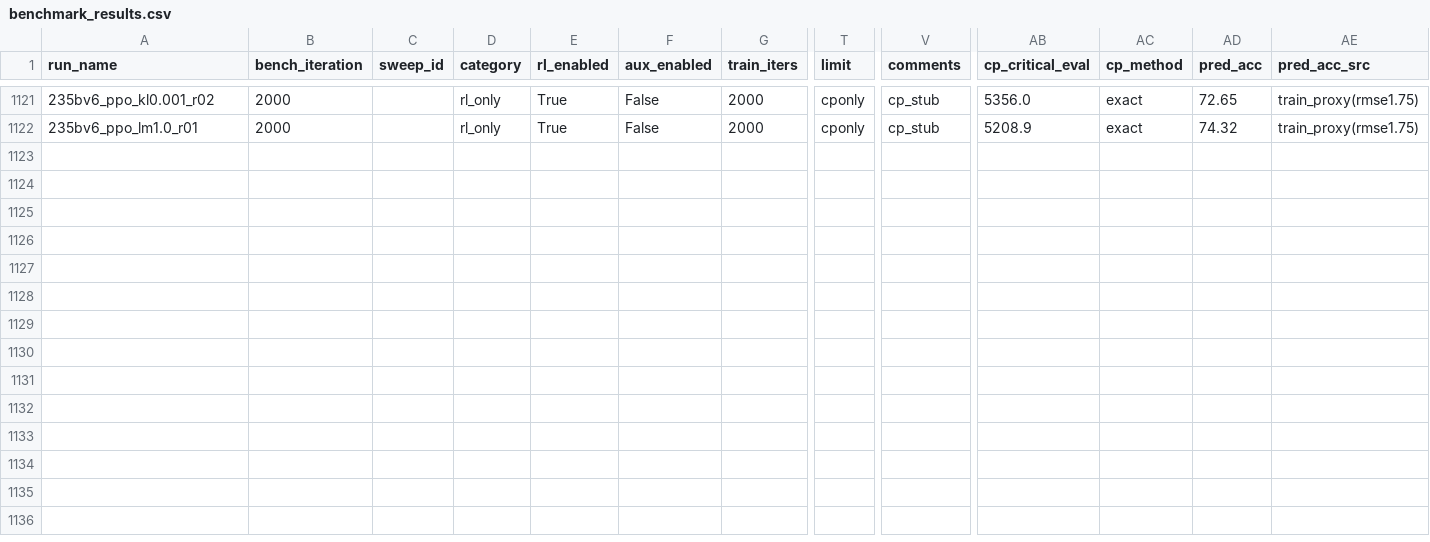
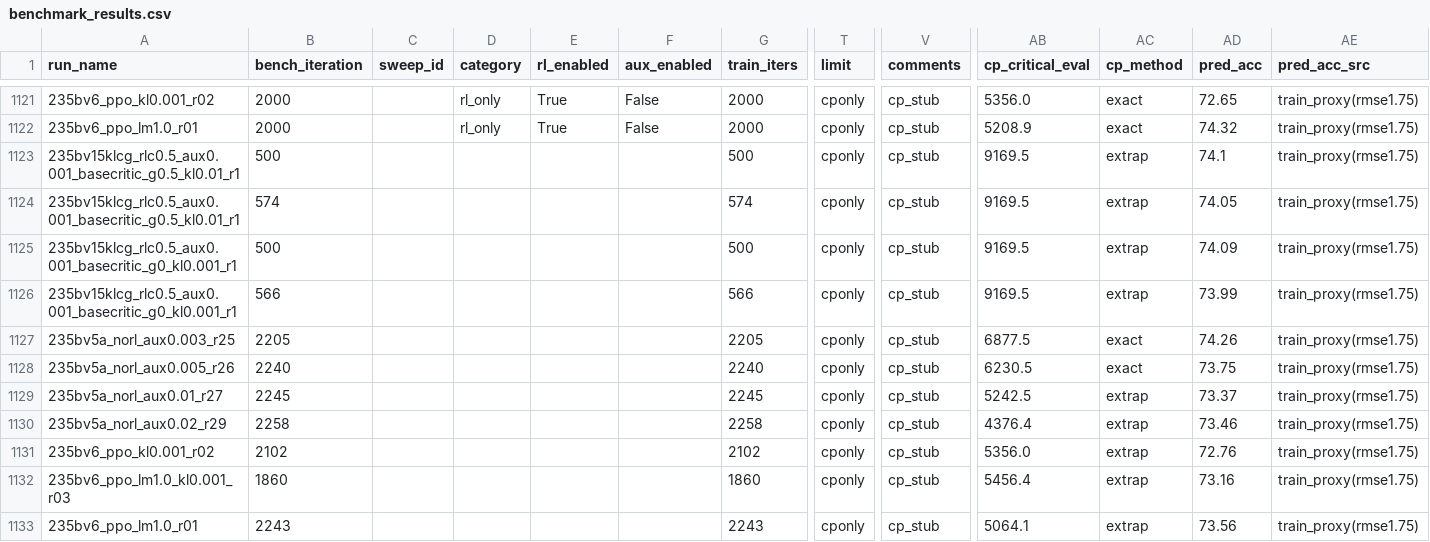
Before and after one commit to jondebug/Pai-Megatron-Patch, a CSV file: examples/qwen3/benchmarks/benchmark_results.csv, drawn as a sheet; only a part is shown, gaps mark what is left out; rows hold the shown columns only; the diff names each change by its address in the sheet, - before the commit and + after, or states it on an @@ line.

Commit message:
auto: refresh benchmark_results.csv 2026-06-20T02:54:02Z

```diff
--- a/examples/qwen3/benchmarks/benchmark_results.csv
+++ b/examples/qwen3/benchmarks/benchmark_results.csv
+row 1123: 235bv15klcg_rlc0.5_aux0.001_basecritic_g0.5_kl0.01_r1 | 500 |  |  |  |  | 500 | cponly | cp_stub | 9169.5 | extrap | 74.1 | train_proxy(rmse1.75)
+row 1124: 235bv15klcg_rlc0.5_aux0.001_basecritic_g0.5_kl0.01_r1 | 574 |  |  |  |  | 574 | cponly | cp_stub | 9169.5 | extrap | 74.05 | train_proxy(rmse1.75)
+row 1125: 235bv15klcg_rlc0.5_aux0.001_basecritic_g0_kl0.001_r1 | 500 |  |  |  |  | 500 | cponly | cp_stub | 9169.5 | extrap | 74.09 | train_proxy(rmse1.75)
+row 1126: 235bv15klcg_rlc0.5_aux0.001_basecritic_g0_kl0.001_r1 | 566 |  |  |  |  | 566 | cponly | cp_stub | 9169.5 | extrap | 73.99 | train_proxy(rmse1.75)
+row 1127: 235bv5a_norl_aux0.003_r25 | 2205 |  |  |  |  | 2205 | cponly | cp_stub | 6877.5 | exact | 74.26 | train_proxy(rmse1.75)
+row 1128: 235bv5a_norl_aux0.005_r26 | 2240 |  |  |  |  | 2240 | cponly | cp_stub | 6230.5 | exact | 73.75 | train_proxy(rmse1.75)
+row 1129: 235bv5a_norl_aux0.01_r27 | 2245 |  |  |  |  | 2245 | cponly | cp_stub | 5242.5 | extrap | 73.37 | train_proxy(rmse1.75)
+row 1130: 235bv5a_norl_aux0.02_r29 | 2258 |  |  |  |  | 2258 | cponly | cp_stub | 4376.4 | extrap | 73.46 | train_proxy(rmse1.75)
+row 1131: 235bv6_ppo_kl0.001_r02 | 2102 |  |  |  |  | 2102 | cponly | cp_stub | 5356.0 | extrap | 72.76 | train_proxy(rmse1.75)
+row 1132: 235bv6_ppo_lm1.0_kl0.001_r03 | 1860 |  |  |  |  | 1860 | cponly | cp_stub | 5456.4 | extrap | 73.16 | train_proxy(rmse1.75)
+row 1133: 235bv6_ppo_lm1.0_r01 | 2243 |  |  |  |  | 2243 | cponly | cp_stub | 5064.1 | extrap | 73.56 | train_proxy(rmse1.75)
```
